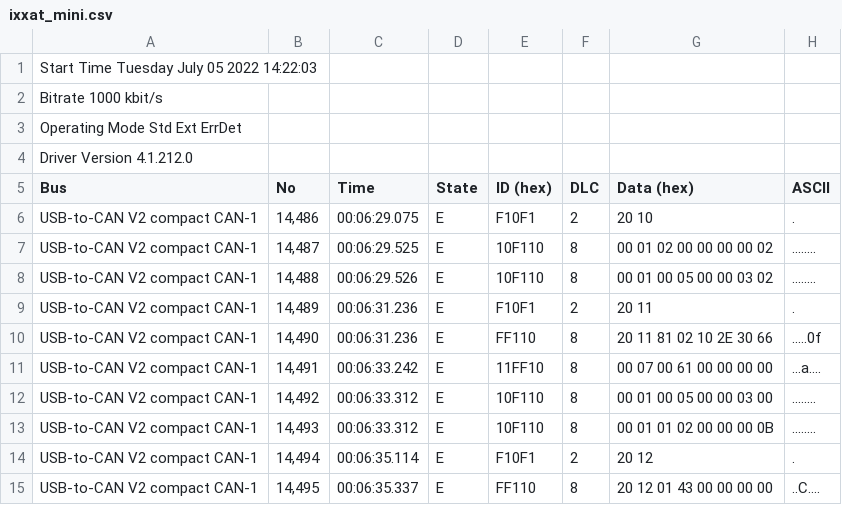
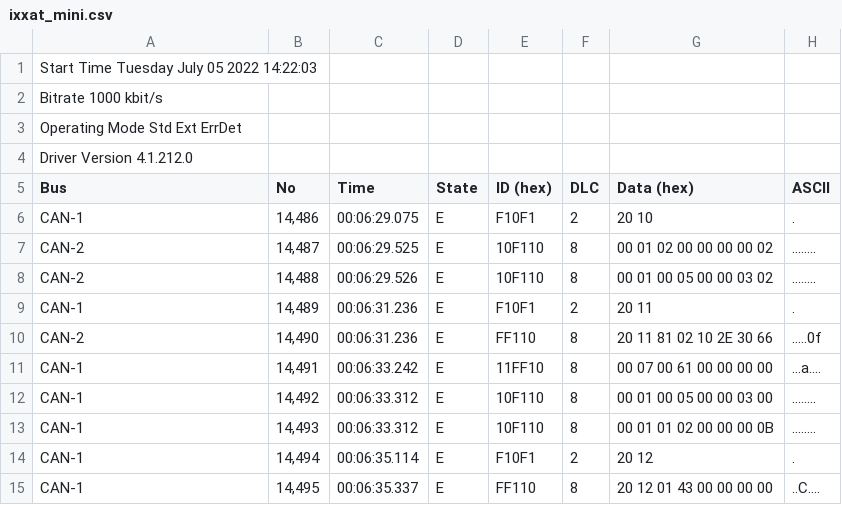
Before and after one commit to polozon/pythonlab, a CSV file: pandas/example_data/ixxat_mini.csv, drawn as a sheet.

Commit message:
Added notebook for pandas

```diff
--- a/pandas/example_data/ixxat_mini.csv
+++ b/pandas/example_data/ixxat_mini.csv
@@ -5,11 +5,11 @@ Driver Version  4.1.212.0
 "Bus","No","Time","State","ID (hex)","DLC","Data (hex)","ASCII"
-"USB-to-CAN V2 compact  CAN-1","14,486","00:06:29.075","  E   ","   F10F1","2","20 10"," ."
-"USB-to-CAN V2 compact  CAN-1","14,487","00:06:29.525","  E   ","  10F110","8","00 01 02 00 00 00 00 02","........"
-"USB-to-CAN V2 compact  CAN-1","14,488","00:06:29.526","  E   ","  10F110","8","00 01 00 05 00 00 03 02","........"
-"USB-to-CAN V2 compact  CAN-1","14,489","00:06:31.236","  E   ","   F10F1","2","20 11"," ."
-"USB-to-CAN V2 compact  CAN-1","14,490","00:06:31.236","  E   ","   FF110","8","20 11 81 02 10 2E 30 66"," .....0f"
-"USB-to-CAN V2 compact  CAN-1","14,491","00:06:33.242","  E   ","  11FF10","8","00 07 00 61 00 00 00 00","...a...."
-"USB-to-CAN V2 compact  CAN-1","14,492","00:06:33.312","  E   ","  10F110","8","00 01 00 05 00 00 03 00","........"
-"USB-to-CAN V2 compact  CAN-1","14,493","00:06:33.312","  E   ","  10F110","8","00 01 01 02 00 00 00 0B","........"
-"USB-to-CAN V2 compact  CAN-1","14,494","00:06:35.114","  E   ","   F10F1","2","20 12"," ."
-"USB-to-CAN V2 compact  CAN-1","14,495","00:06:35.337","  E   ","   FF110","8","20 12 01 43 00 00 00 00"," ..C...."
+"CAN-1","14,486","00:06:29.075","  E   ","   F10F1","2","20 10"," ."
+"CAN-2","14,487","00:06:29.525","  E   ","  10F110","8","00 01 02 00 00 00 00 02","........"
+"CAN-2","14,488","00:06:29.526","  E   ","  10F110","8","00 01 00 05 00 00 03 02","........"
+"CAN-1","14,489","00:06:31.236","  E   ","   F10F1","2","20 11"," ."
+"CAN-2","14,490","00:06:31.236","  E   ","   FF110","8","20 11 81 02 10 2E 30 66"," .....0f"
+"CAN-1","14,491","00:06:33.242","  E   ","  11FF10","8","00 07 00 61 00 00 00 00","...a...."
+"CAN-1","14,492","00:06:33.312","  E   ","  10F110","8","00 01 00 05 00 00 03 00","........"
+"CAN-1","14,493","00:06:33.312","  E   ","  10F110","8","00 01 01 02 00 00 00 0B","........"
+"CAN-1","14,494","00:06:35.114","  E   ","   F10F1","2","20 12"," ."
+"CAN-1","14,495","00:06:35.337","  E   ","   FF110","8","20 12 01 43 00 00 00 00"," ..C...."
```
Also changed, not shown: 1 other file.
